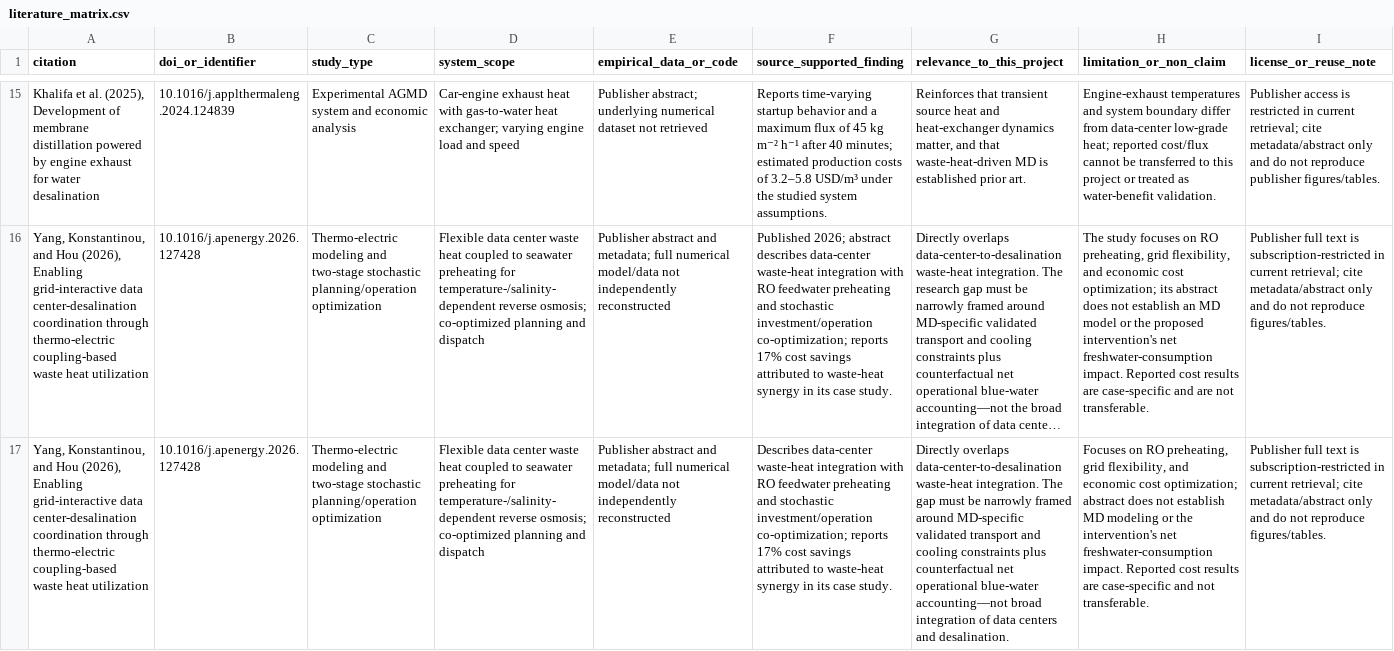
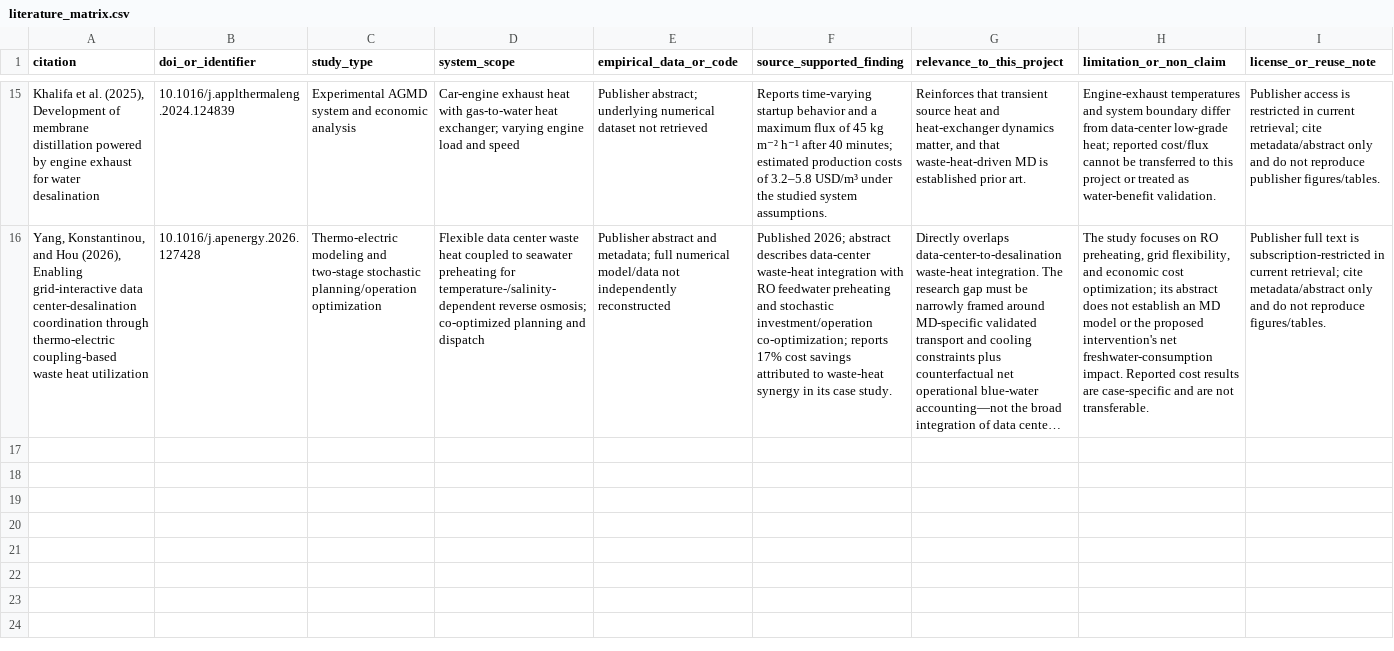
Before and after one commit to jouzia/ai-waste-heat-water, a CSV file: 01_literature/literature_matrix.csv, drawn as a sheet; only a part is shown, gaps mark what is left out; long unchanged cells end in …; the diff names each change by its address in the sheet, - before the commit and + after, or states it on an @@ line.

Commit message:
Deduplicate data-center desalination literature entry

```diff
--- a/01_literature/literature_matrix.csv
+++ b/01_literature/literature_matrix.csv
-row 17: Yang, Konstantinou, and Hou (2026), Enabling grid-interactive data center-desalination coordination through thermo-electric coupling-based waste heat utilization | 10.1016/j.apenergy.2026.127428 | Thermo-electric modeling and two-stage stochastic planning/operation optimization | Flexible data center waste heat coupled to seawater preheating for temperature-/salinity-dependent reverse osmosis; co-optimized planning and dispatch | Publisher abstract and metadata; full numerical model/data not independently reconstructed | Describes data-center waste-heat integration with RO feedwater preheating and stochastic investment/operation co-optimization; reports 17% cost savings attributed to waste-heat synergy in its case study. | Directly overlaps data-center-to-desalination waste-heat integration. The gap must be narrowly framed around MD-specific validated transport and cooling constraints plus counterfactual net operational blue-water accounting—not broad integration of data centers and desalination. | Focuses on RO preheating, grid flexibility, and economic cost optimization; abstract does not establish MD modeling or the intervention's net freshwater-consumption impact. Reported cost results are case-specific and not transferable. | Publisher full text is subscription-restricted in current retrieval; cite metadata/abstract only and do not reproduce figures/tables.
```
